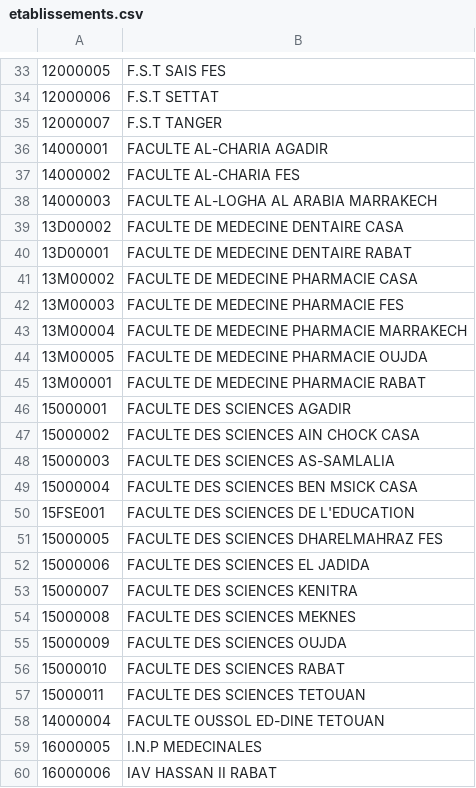
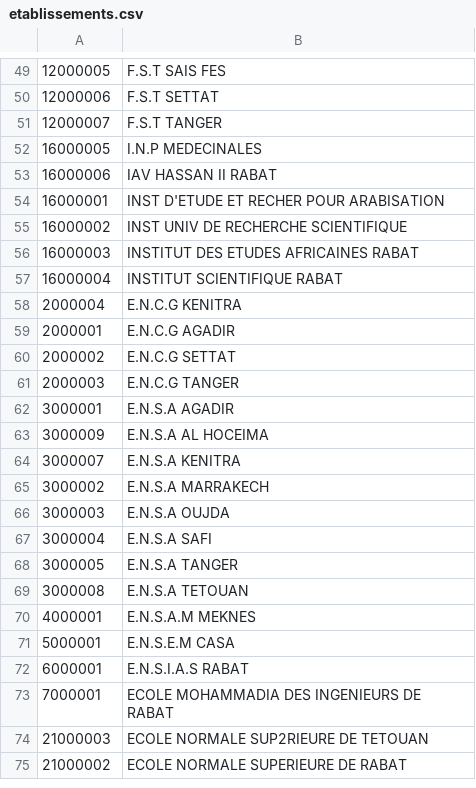
Before and after one commit to bellsaladin/SymfonyOnlineCandidature_VARIANT2, a CSV file: src/Bse/CandidatureBundle/Data/etablissements.csv, drawn as a sheet; only a part is shown, gaps mark what is left out; the shorter side is filled out with more unchanged rows; removed rows and columns are numbered as before the commit, all else as after; the diff covers the shown part only; the diff names each change by its address in the sheet, - before the commit and + after, or states it on an @@ line.

Commit message:
updated etablissements

```diff
--- a/src/Bse/CandidatureBundle/Data/etablissements.csv
+++ b/src/Bse/CandidatureBundle/Data/etablissements.csv
-row 36: 14000001 | FACULTE AL-CHARIA AGADIR
-row 37: 14000002 | FACULTE AL-CHARIA FES
-row 38: 14000003 | FACULTE AL-LOGHA AL ARABIA MARRAKECH
-row 39: 13D00002 | FACULTE DE MEDECINE DENTAIRE CASA
-row 40: 13D00001 | FACULTE DE MEDECINE DENTAIRE RABAT
-row 41: 13M00002 | FACULTE DE MEDECINE PHARMACIE CASA
-row 42: 13M00003 | FACULTE DE MEDECINE PHARMACIE FES
-row 43: 13M00004 | FACULTE DE MEDECINE PHARMACIE MARRAKECH
-row 44: 13M00005 | FACULTE DE MEDECINE PHARMACIE OUJDA
-row 45: 13M00001 | FACULTE DE MEDECINE PHARMACIE RABAT
-row 46: 15000001 | FACULTE DES SCIENCES AGADIR
-row 47: 15000002 | FACULTE DES SCIENCES AIN CHOCK CASA
-row 48: 15000003 | FACULTE DES SCIENCES AS-SAMLALIA
-row 49: 15000004 | FACULTE DES SCIENCES BEN MSICK CASA
-row 50: 15FSE001 | FACULTE DES SCIENCES DE L'EDUCATION
-row 51: 15000005 | FACULTE DES SCIENCES DHARELMAHRAZ FES
-row 52: 15000006 | FACULTE DES SCIENCES EL JADIDA
-row 53: 15000007 | FACULTE DES SCIENCES KENITRA
-row 54: 15000008 | FACULTE DES SCIENCES MEKNES
-row 55: 15000009 | FACULTE DES SCIENCES OUJDA
-row 56: 15000010 | FACULTE DES SCIENCES RABAT
-row 57: 15000011 | FACULTE DES SCIENCES TETOUAN
-row 58: 14000004 | FACULTE OUSSOL ED-DINE TETOUAN
```
Also changed, not shown: 16 moved rows elsewhere in this file.
